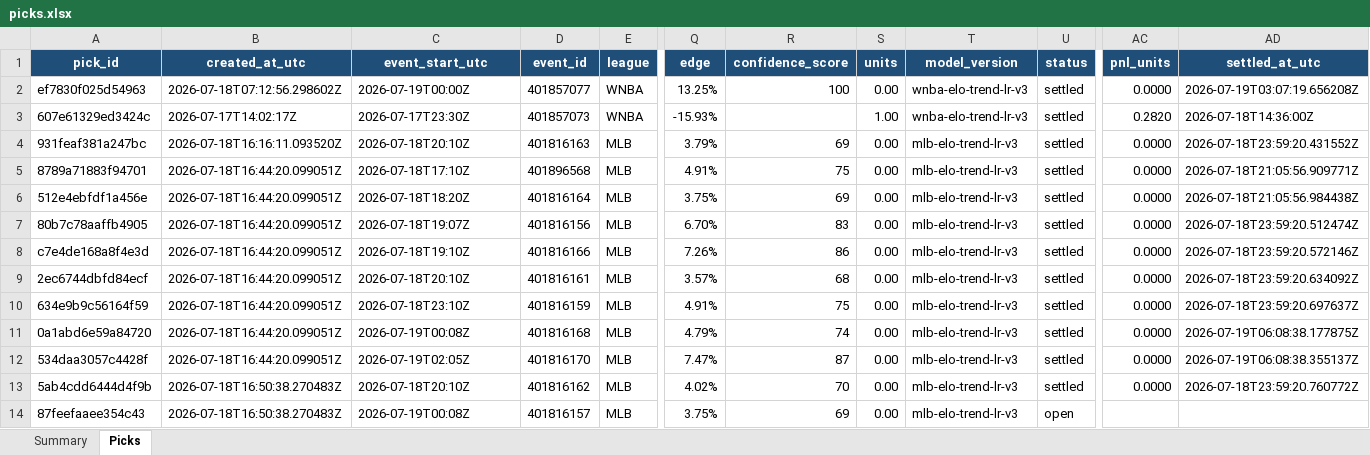
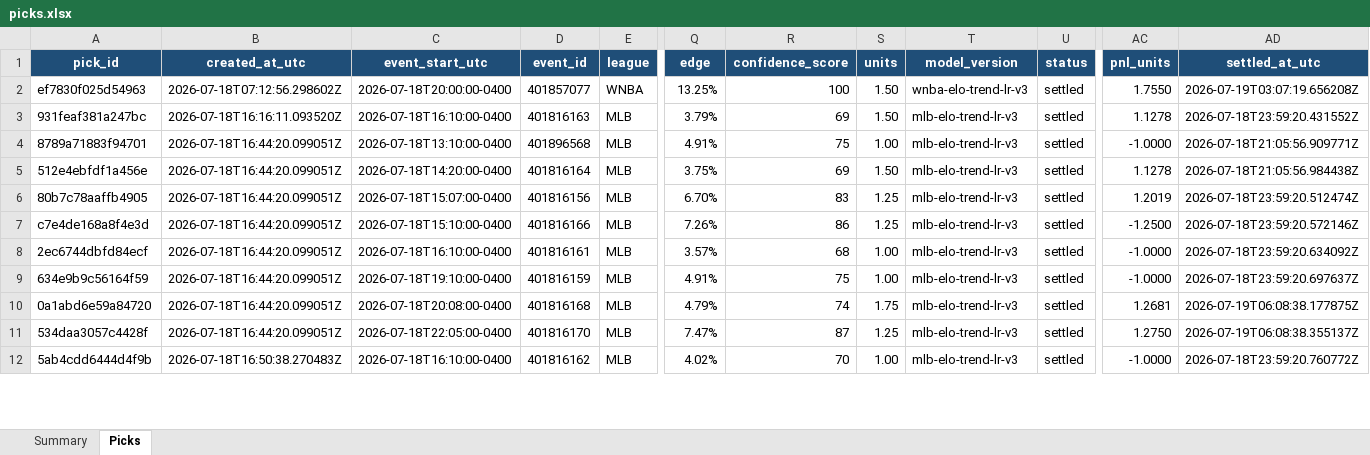
Before and after one commit to Vc9002/model-prediction, an Excel workbook: data/picks.xlsx, sheet Picks, drawn as a sheet; only a part is shown, gaps mark what is left out; values as stored, in another font and other column widths than the file's, no borders; table styles not drawn; removed rows and columns are numbered as before the commit, all else as after; rows hold the shown columns only; the diff covers the shown part only; the diff names each change by its address in the sheet, - before the commit and + after, or states it on an @@ line.

Commit message:
feat: flat forecast, per-sport edge gates, cleaned ledger
- Add flat-forecast CLI command with separate flat_picks.xlsx ledger
- Flat tab in dashboard shows all model picks regardless of edge gate
- Per-sport min_edge in model.yaml (WNBA 7%, MLB default 2%)
- --replace-today flag clears today's open picks before re-forecasting
- Dashboard KPIs now computed from filtered rows instead of global state
- Flat tab has Size column and proper unit display
- Main ledger cleaned: only gate-passing picks, forced picks moved to flat
- All picks edge-scaled with UnitPolicy
- Event times corrected to official schedule (EDT)
- Duplicate picks removed from both ledgers
- 189/190 tests passing (1 pre-existing config artifact mismatch)

```diff
--- a/data/picks.xlsx (sheet Picks)
+++ b/data/picks.xlsx (sheet Picks)
-C2 (event_start_utc): 2026-07-19T00:00Z
+C2 (event_start_utc): 2026-07-18T20:00:00-0400
-S2 (units): 0.00
+S2 (units): 1.50
-AC2 (pnl_units): 0.0000
+AC2 (pnl_units): 1.7550
-row 3: 607e61329ed3424c | 2026-07-17T14:02:17Z | 2026-07-17T23:30Z | 401857073 | WNBA | -15.93% |  | 1.00 | wnba-elo-trend-lr-v3 | settled | 0.2820 | 2026-07-18T14:36:00Z
-C3 (event_start_utc): 2026-07-18T20:10Z
+C3 (event_start_utc): 2026-07-18T16:10:00-0400
-S3 (units): 0.00
+S3 (units): 1.50
-AC3 (pnl_units): 0.0000
+AC3 (pnl_units): 1.1278
-C4 (event_start_utc): 2026-07-18T17:10Z
+C4 (event_start_utc): 2026-07-18T13:10:00-0400
-S4 (units): 0.00
+S4 (units): 1.00
-AC4 (pnl_units): 0.0000
+AC4 (pnl_units): -1.0000
-C5 (event_start_utc): 2026-07-18T18:20Z
+C5 (event_start_utc): 2026-07-18T14:20:00-0400
-S5 (units): 0.00
+S5 (units): 1.50
-AC5 (pnl_units): 0.0000
+AC5 (pnl_units): 1.1278
-C6 (event_start_utc): 2026-07-18T19:07Z
+C6 (event_start_utc): 2026-07-18T15:07:00-0400
-S6:S7 (units): 0.00
+S6:S7 (units): 1.25
-AC6 (pnl_units): 0.0000
+AC6 (pnl_units): 1.2019
-C7 (event_start_utc): 2026-07-18T19:10Z
+C7 (event_start_utc): 2026-07-18T15:10:00-0400
-AC7 (pnl_units): 0.0000
+AC7 (pnl_units): -1.2500
-C8 (event_start_utc): 2026-07-18T20:10Z
+C8 (event_start_utc): 2026-07-18T16:10:00-0400
-S8:S9 (units): 0.00
+S8:S9 (units): 1.00
-AC8:AC9 (pnl_units): 0.0000
+AC8:AC9 (pnl_units): -1.0000
-C9 (event_start_utc): 2026-07-18T23:10Z
+C9 (event_start_utc): 2026-07-18T19:10:00-0400
-C10 (event_start_utc): 2026-07-19T00:08Z
+C10 (event_start_utc): 2026-07-18T20:08:00-0400
-S10 (units): 0.00
+S10 (units): 1.75
-AC10 (pnl_units): 0.0000
+AC10 (pnl_units): 1.2681
-C11 (event_start_utc): 2026-07-19T02:05Z
+C11 (event_start_utc): 2026-07-18T22:05:00-0400
-S11 (units): 0.00
+S11 (units): 1.25
-AC11 (pnl_units): 0.0000
+AC11 (pnl_units): 1.2750
-C12 (event_start_utc): 2026-07-18T20:10Z
+C12 (event_start_utc): 2026-07-18T16:10:00-0400
-S12 (units): 0.00
+S12 (units): 1.00
-AC12 (pnl_units): 0.0000
+AC12 (pnl_units): -1.0000
-row 14: 87feefaaee354c43 | 2026-07-18T16:50:38.270483Z | 2026-07-19T00:08Z | 401816157 | MLB | 3.75% | 69 | 0.00 | mlb-elo-trend-lr-v3 | open
```
Also changed, not shown: 3 added rows, 26 removed rows, 150 edited cells and cell formats elsewhere in this sheet, sheet Summary, 5 other files.
